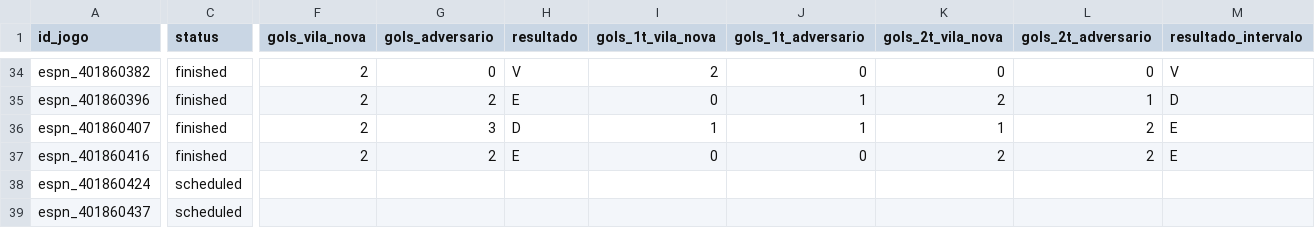
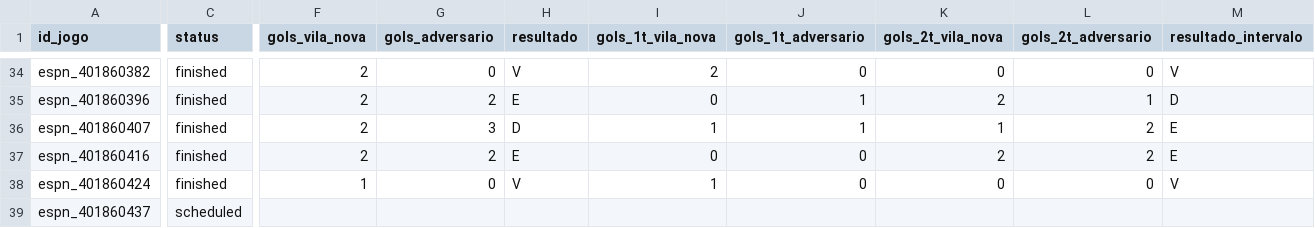
Before and after one commit to brennernepo/analise-vila-nova, a CSV file: vila_nova_serie_b_2026_todos_jogos.csv, drawn as a sheet; only a part is shown, gaps mark what is left out; the diff covers the shown part only; the diff names each change by its address in the sheet, - before the commit and + after, or states it on an @@ line.

```diff
--- a/vila_nova_serie_b_2026_todos_jogos.csv
+++ b/vila_nova_serie_b_2026_todos_jogos.csv
-C38 (status): scheduled
+C38 (status): finished
-F38 (gols_vila_nova): (empty)
+F38 (gols_vila_nova): 1
-G38 (gols_adversario): (empty)
+G38 (gols_adversario): 0
-H38 (resultado): (empty)
+H38 (resultado): V
-I38 (gols_1t_vila_nova): (empty)
+I38 (gols_1t_vila_nova): 1
-J38 (gols_1t_adversario): (empty)
+J38 (gols_1t_adversario): 0
-K38 (gols_2t_vila_nova): (empty)
+K38 (gols_2t_vila_nova): 0
-L38 (gols_2t_adversario): (empty)
+L38 (gols_2t_adversario): 0
-M38 (resultado_intervalo): (empty)
+M38 (resultado_intervalo): V
```
Also changed, not shown: 28 edited cells elsewhere in this file, serie_b_2026_jogos.csv, serie_b_2026_probabilidades.csv, 1 other file.
